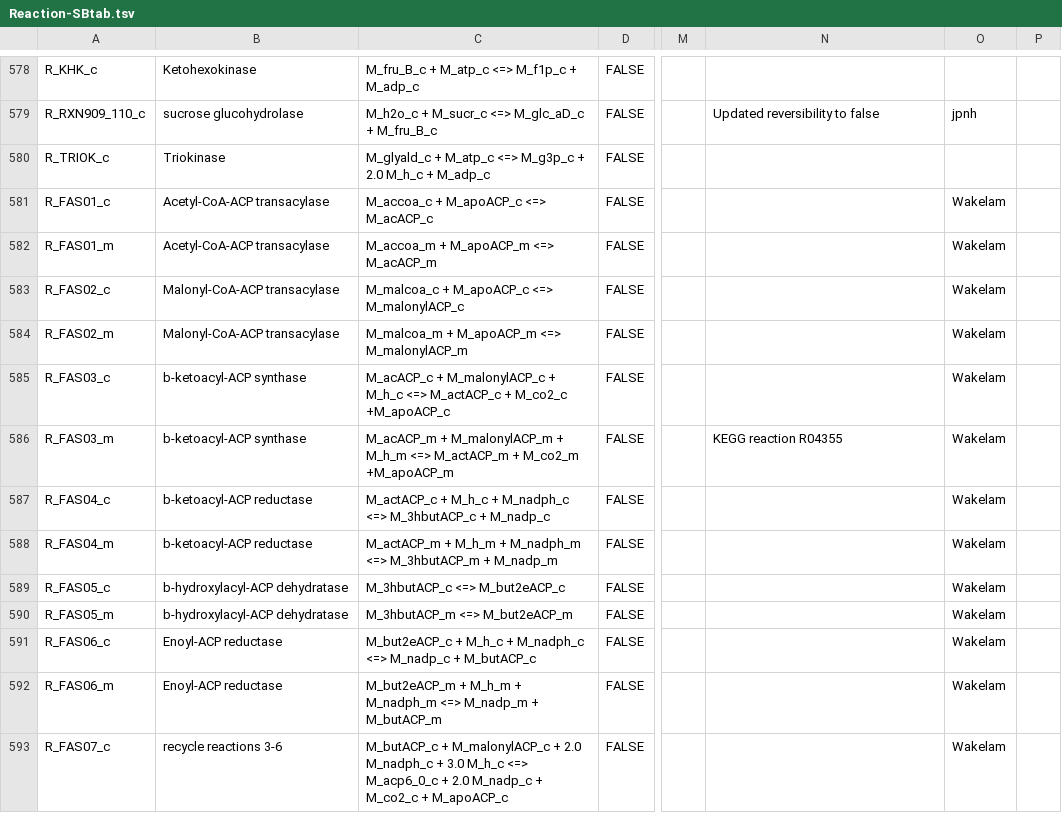
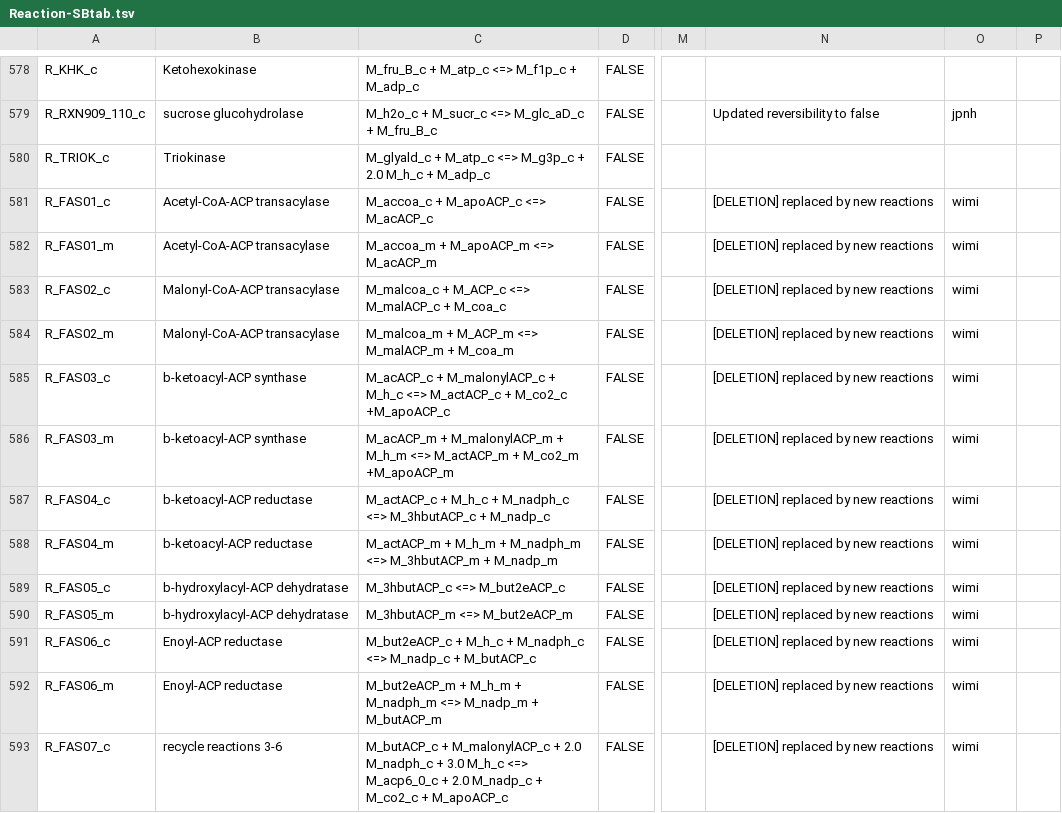
Before and after one commit to wormjam-consortium/wormjam, a TSV file: model_versions/2019-08-15_draft/SBtab/tsv/Reaction-SBtab.tsv, drawn as a sheet; only a part is shown, gaps mark what is left out; the diff covers the shown part only; the diff names each change by its address in the sheet, - before the commit and + after, or states it on an @@ line.

```diff
--- a/model_versions/2019-08-15_draft/SBtab/tsv/Reaction-SBtab.tsv
+++ b/model_versions/2019-08-15_draft/SBtab/tsv/Reaction-SBtab.tsv
-N581:N585: (empty)
+N581:N585: [DELETION] replaced by new reactions
-O581:O593: Wakelam
+O581:O593: wimi
-C583: M_malcoa_c + M_apoACP_c <=> M_malonylACP_c
+C583: M_malcoa_c + M_ACP_c <=> M_malACP_c + M_coa_c
-C584: M_malcoa_m + M_apoACP_m <=> M_malonylACP_m
+C584: M_malcoa_m + M_ACP_m <=> M_malACP_m + M_coa_m
-N586: KEGG reaction R04355
+N586: [DELETION] replaced by new reactions
-N587:N593: (empty)
+N587:N593: [DELETION] replaced by new reactions
```
Also changed, not shown: 54 edited cells elsewhere in this file, model_versions/2019-08-15_draft/SBtab/tsv/qc/Compound-SBtab_missing.tsv, 1 other file.
